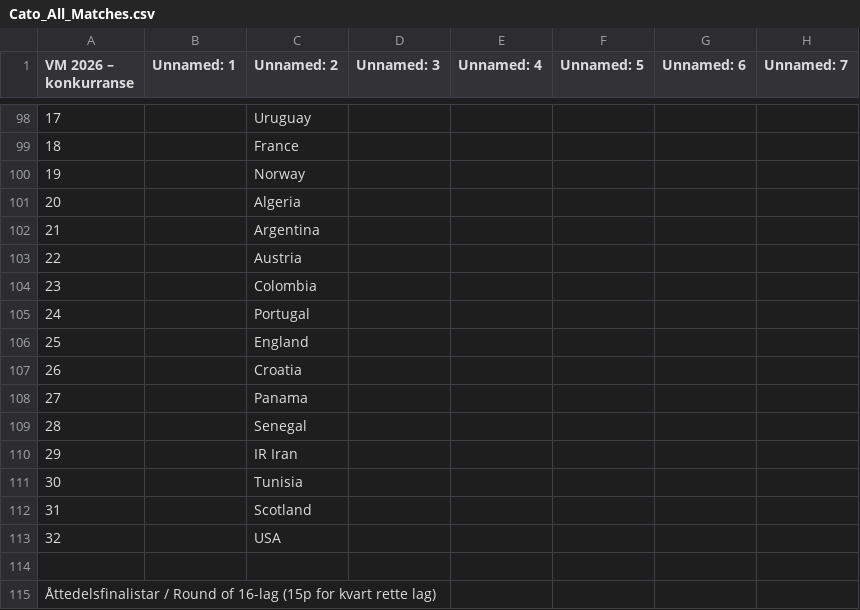
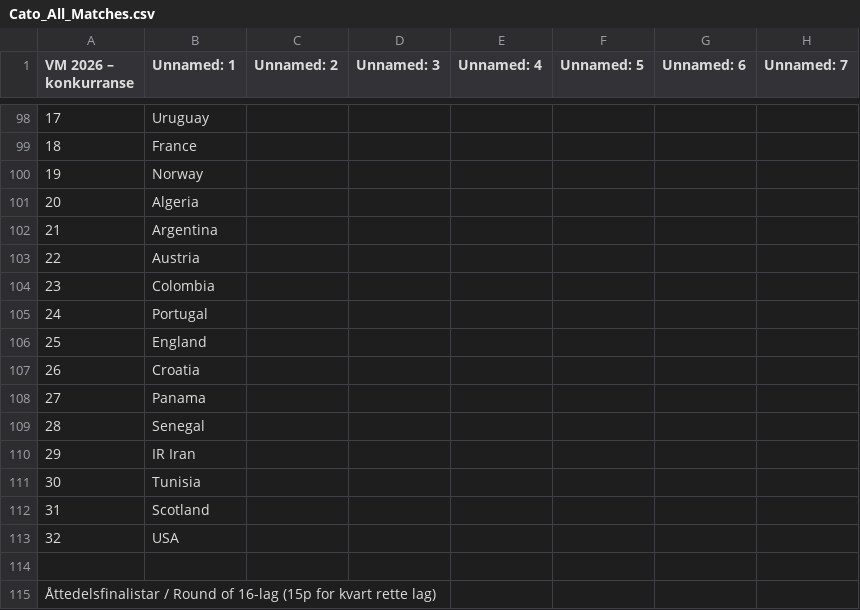
Before and after one commit to Kjetle/VM-konkurransen, a CSV file: Underlag/Cato_All_Matches.csv, drawn as a sheet; only a part is shown, gaps mark what is left out; the diff covers the shown part only; the diff names each change by its address in the sheet, - before the commit and + after, or states it on an @@ line.

```diff
--- a/Underlag/Cato_All_Matches.csv
+++ b/Underlag/Cato_All_Matches.csv
-B98 (Unnamed: 1): (empty)
+B98 (Unnamed: 1): Uruguay
-C98 (Unnamed: 2): Uruguay
+C98 (Unnamed: 2): (empty)
-B99 (Unnamed: 1): (empty)
+B99 (Unnamed: 1): France
-C99 (Unnamed: 2): France
+C99 (Unnamed: 2): (empty)
-B100 (Unnamed: 1): (empty)
+B100 (Unnamed: 1): Norway
-C100 (Unnamed: 2): Norway
+C100 (Unnamed: 2): (empty)
-B101 (Unnamed: 1): (empty)
+B101 (Unnamed: 1): Algeria
-C101 (Unnamed: 2): Algeria
+C101 (Unnamed: 2): (empty)
-B102 (Unnamed: 1): (empty)
+B102 (Unnamed: 1): Argentina
-C102 (Unnamed: 2): Argentina
+C102 (Unnamed: 2): (empty)
-B103 (Unnamed: 1): (empty)
+B103 (Unnamed: 1): Austria
-C103 (Unnamed: 2): Austria
+C103 (Unnamed: 2): (empty)
-B104 (Unnamed: 1): (empty)
+B104 (Unnamed: 1): Colombia
-C104 (Unnamed: 2): Colombia
+C104 (Unnamed: 2): (empty)
-B105 (Unnamed: 1): (empty)
+B105 (Unnamed: 1): Portugal
-C105 (Unnamed: 2): Portugal
+C105 (Unnamed: 2): (empty)
-B106 (Unnamed: 1): (empty)
+B106 (Unnamed: 1): England
-C106 (Unnamed: 2): England
+C106 (Unnamed: 2): (empty)
-B107 (Unnamed: 1): (empty)
+B107 (Unnamed: 1): Croatia
-C107 (Unnamed: 2): Croatia
+C107 (Unnamed: 2): (empty)
-B108 (Unnamed: 1): (empty)
+B108 (Unnamed: 1): Panama
-C108 (Unnamed: 2): Panama
+C108 (Unnamed: 2): (empty)
-B109 (Unnamed: 1): (empty)
+B109 (Unnamed: 1): Senegal
-C109 (Unnamed: 2): Senegal
+C109 (Unnamed: 2): (empty)
-B110 (Unnamed: 1): (empty)
+B110 (Unnamed: 1): IR Iran
-C110 (Unnamed: 2): IR Iran
+C110 (Unnamed: 2): (empty)
-B111 (Unnamed: 1): (empty)
+B111 (Unnamed: 1): Tunisia
-C111 (Unnamed: 2): Tunisia
+C111 (Unnamed: 2): (empty)
-B112 (Unnamed: 1): (empty)
+B112 (Unnamed: 1): Scotland
-C112 (Unnamed: 2): Scotland
+C112 (Unnamed: 2): (empty)
-B113 (Unnamed: 1): (empty)
+B113 (Unnamed: 1): USA
-C113 (Unnamed: 2): USA
+C113 (Unnamed: 2): (empty)
```
Also changed, not shown: 94 edited cells elsewhere in this file, Underlag/Ludvik_All_Matches.csv, Underlag/VM 2026 - konkurranse - csv.csv, 1 other file.
